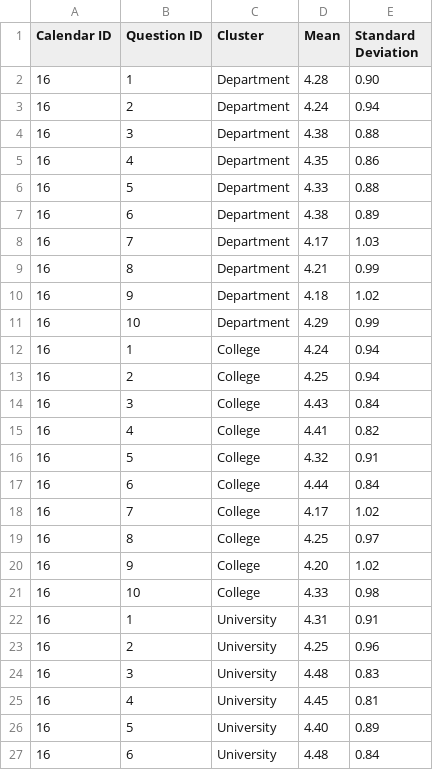
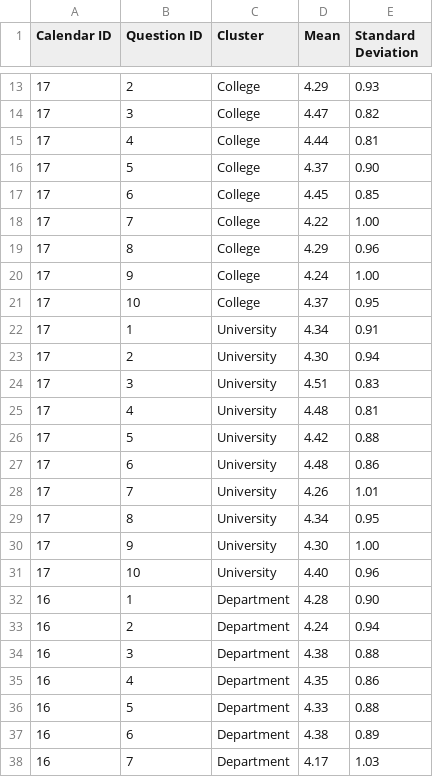
Before and after one commit to jrg94/personal-data, a CSV file: education/sei-cluster-history.csv, drawn as a sheet; only a part is shown, gaps mark what is left out; the shorter side is filled out with more unchanged rows; the diff covers the shown part only; the diff names each change by its address in the sheet, - before the commit and + after, or states it on an @@ line.

Commit message:
Added the latest semester of means

```diff
--- a/education/sei-cluster-history.csv
+++ b/education/sei-cluster-history.csv
+row 13: 17 | 2 | College | 4.29 | 0.93
+row 14: 17 | 3 | College | 4.47 | 0.82
+row 15: 17 | 4 | College | 4.44 | 0.81
+row 16: 17 | 5 | College | 4.37 | 0.90
+row 17: 17 | 6 | College | 4.45 | 0.85
+row 18: 17 | 7 | College | 4.22 | 1.00
+row 19: 17 | 8 | College | 4.29 | 0.96
+row 20: 17 | 9 | College | 4.24 | 1.00
+row 21: 17 | 10 | College | 4.37 | 0.95
+row 22: 17 | 1 | University | 4.34 | 0.91
+row 23: 17 | 2 | University | 4.30 | 0.94
+row 24: 17 | 3 | University | 4.51 | 0.83
+row 25: 17 | 4 | University | 4.48 | 0.81
+row 26: 17 | 5 | University | 4.42 | 0.88
+row 27: 17 | 6 | University | 4.48 | 0.86
+row 28: 17 | 7 | University | 4.26 | 1.01
+row 29: 17 | 8 | University | 4.34 | 0.95
+row 30: 17 | 9 | University | 4.30 | 1.00
+row 31: 17 | 10 | University | 4.40 | 0.96
```
Also changed, not shown: 11 added rows elsewhere in this file.
